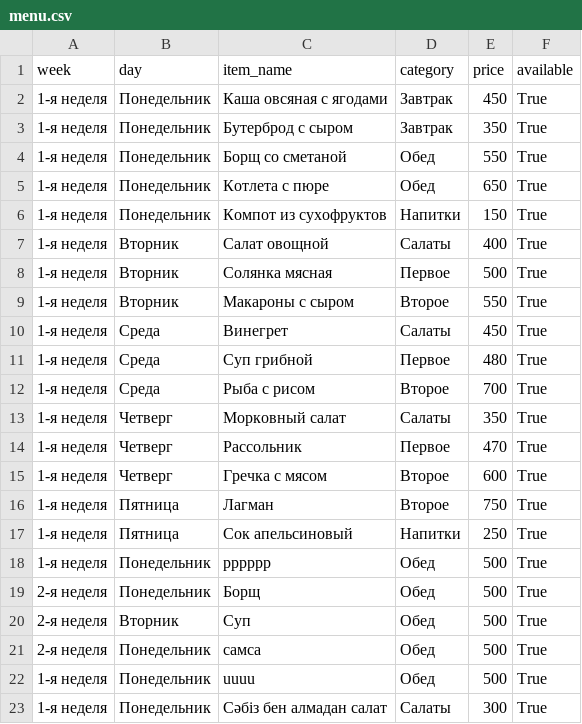
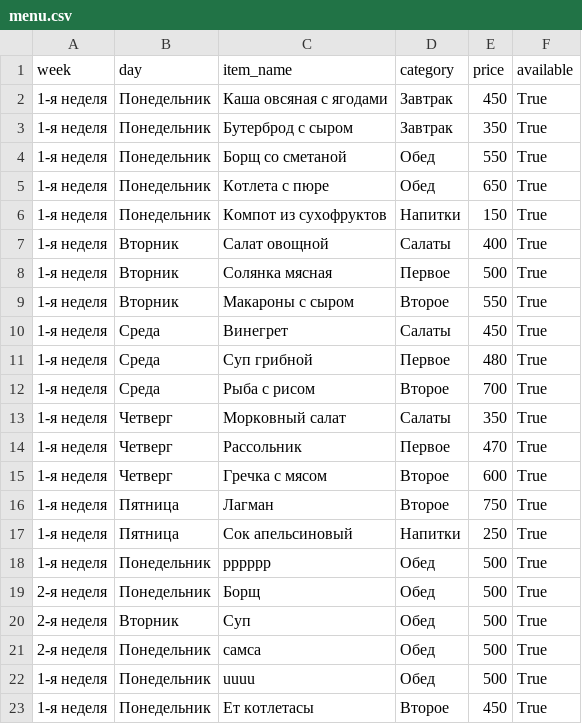
Before and after one commit to aidarpavl/Stolovaia-Zhd, a CSV file: menu.csv, drawn as a sheet.

Commit message:
Мәзір

```diff
--- a/menu.csv
+++ b/menu.csv
@@ -22,2 +22,2 @@ week,day,item_name,category,price,available
 1-я неделя,Понедельник,uuuu,Обед,500,True
-1-я неделя,Понедельник,Сәбіз бен алмадан  салат ,Салаты,300,True
+1-я неделя,Понедельник,Ет котлетасы ,Второе,450,True
```
